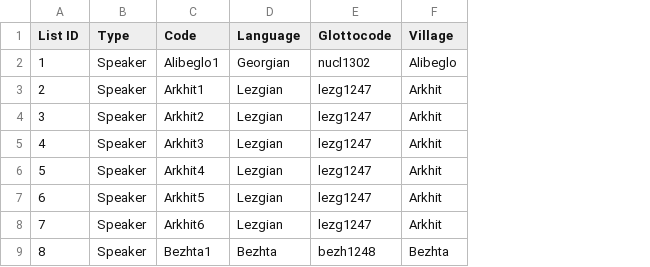
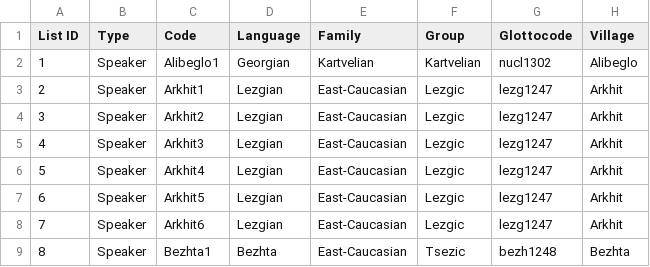
Before and after one commit to LingConLab/Dagloan_database, a TSV file: meta_01042019.tsv, drawn as a sheet; only a part is shown; the diff names each change by its address in the sheet, - before the commit and + after, or states it on an @@ line.

```diff
--- a/meta_01042019.tsv
+++ b/meta_01042019.tsv
+column E (Family), rows 2-9: Kartvelian | East-Caucasian | East-Caucasian | East-Caucasian | East-Caucasian | East-Caucasian | East-Caucasian | East-Caucasian
+column F (Group), rows 2-9: Kartvelian | Lezgic | Lezgic | Lezgic | Lezgic | Lezgic | Lezgic | Tsezic
```
Also changed, not shown: Convert/meta_01042019.tsv, 10 other files.
